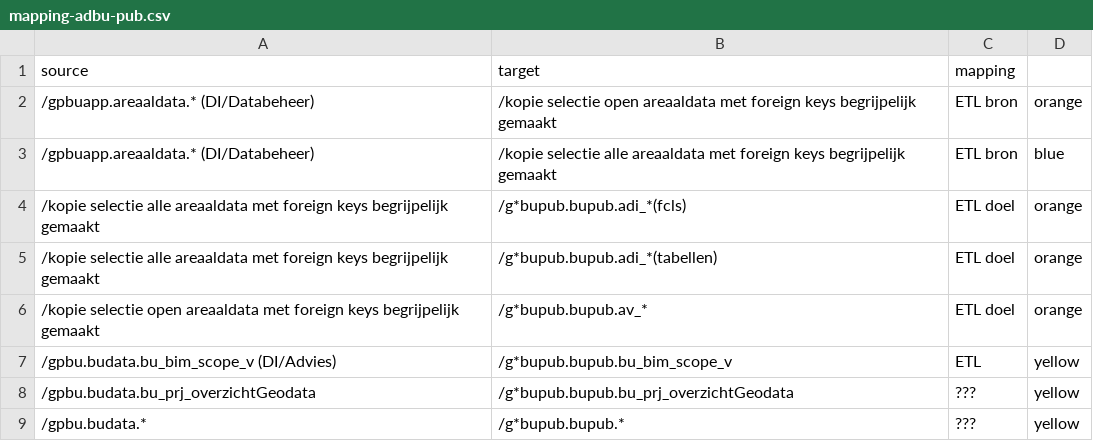
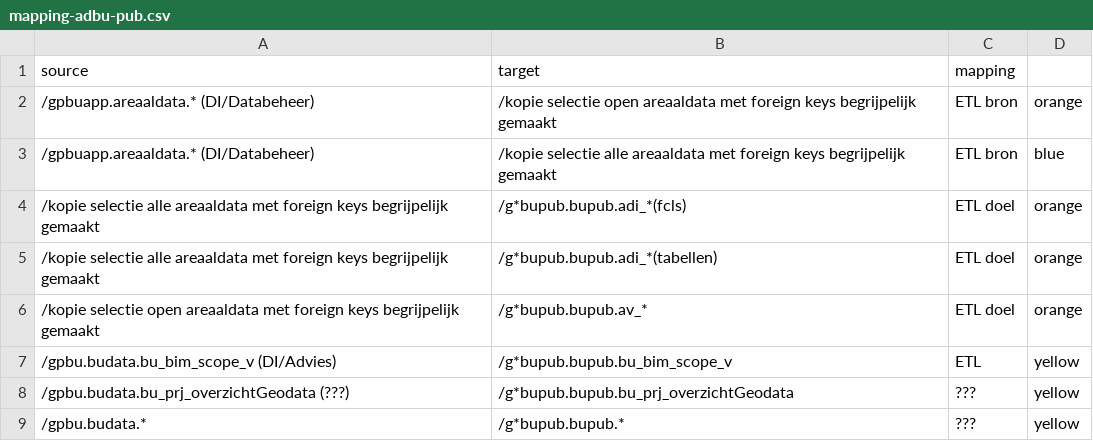
Before and after one commit to provincieNH/provincieNH.github.io, a CSV file: databeheer/data/mapping-adbu-pub.csv, drawn as a sheet.

Commit message:
GD-11816 #comment Eigenaren

```diff
--- a/databeheer/data/mapping-adbu-pub.csv
+++ b/databeheer/data/mapping-adbu-pub.csv
@@ -7,3 +7,3 @@ source,target,mapping
 /gpbu.budata.bu_bim_scope_v (DI/Advies),/g*bupub.bupub.bu_bim_scope_v, ETL, yellow
-/gpbu.budata.bu_prj_overzichtGeodata,/g*bupub.bupub.bu_prj_overzichtGeodata,???, yellow
+/gpbu.budata.bu_prj_overzichtGeodata (???),/g*bupub.bupub.bu_prj_overzichtGeodata,???, yellow
 /gpbu.budata.*,/g*bupub.bupub.*,???, yellow
```
